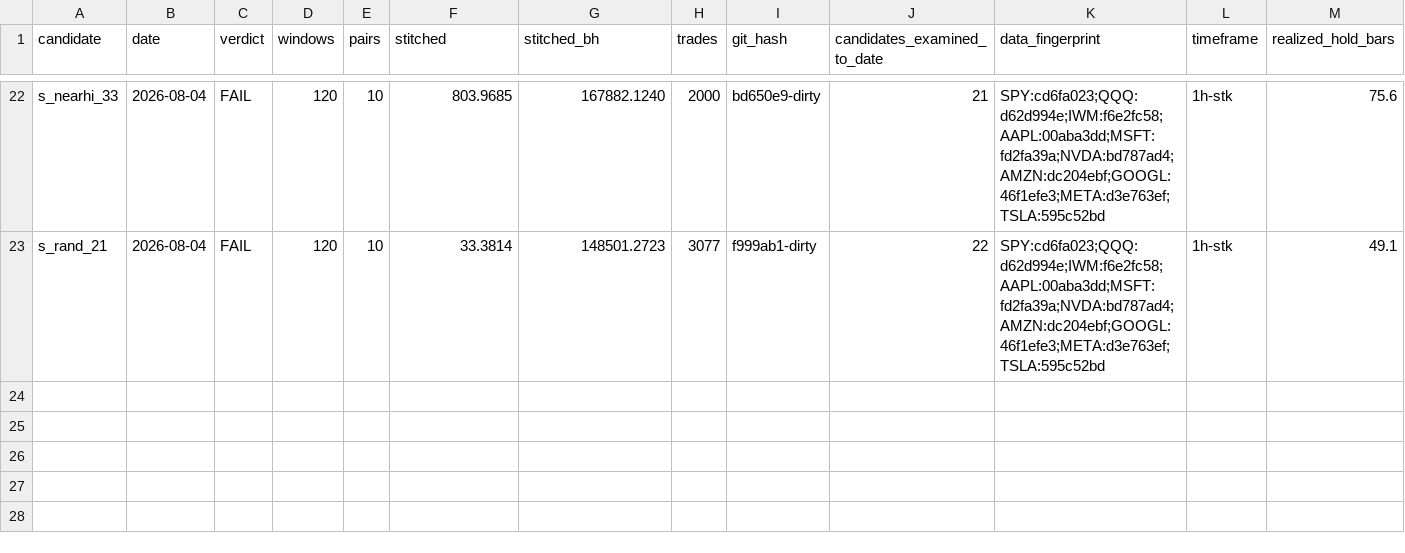
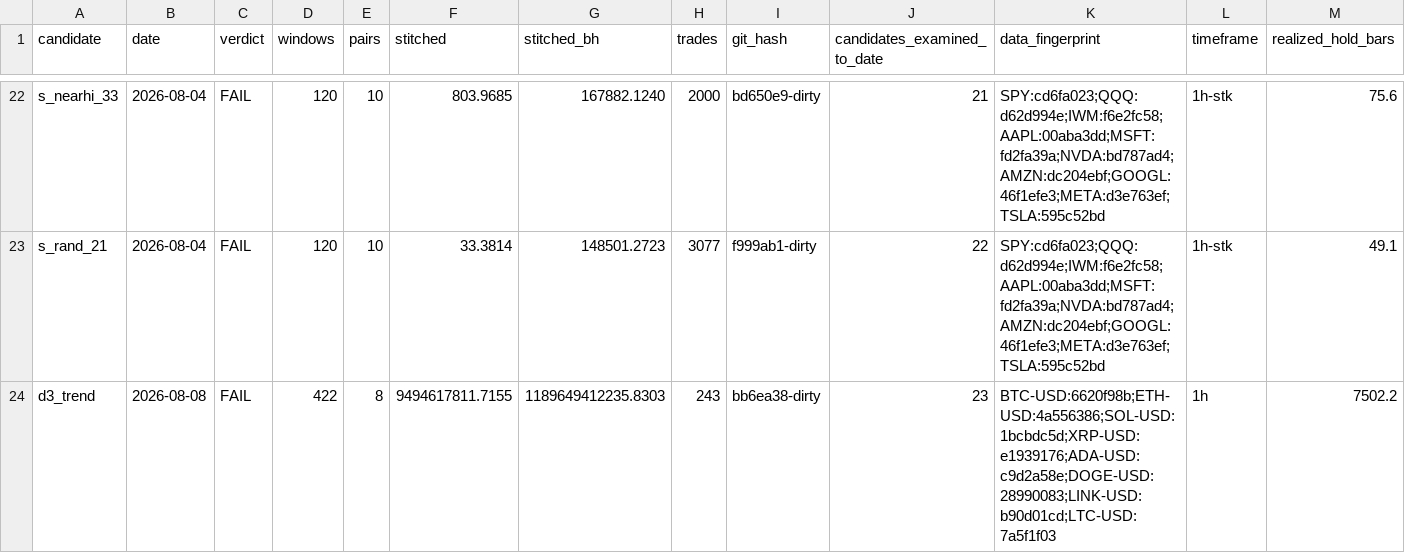
Before and after one commit to josemiguelw7/cryptobot, a CSV file: backtest/results/exam_ledger.csv, drawn as a sheet; only a part is shown, gaps mark what is left out; rows hold the shown columns only; the diff names each change by its address in the sheet, - before the commit and + after, or states it on an @@ line.

Commit message:
veredicto de examen: d3_trend

```diff
--- a/backtest/results/exam_ledger.csv
+++ b/backtest/results/exam_ledger.csv
+row 24: d3_trend | 2026-08-08 | FAIL | 422 | 8 | 9494617811.7155 | 1189649412235.8303 | 243 | bb6ea38-dirty | 23 | BTC-USD:6620f98b;ETH-USD:4a556386;SOL-USD:1bcbdc5d;XRP-USD:e1939176;ADA-USD:c9d2a58e;DOGE-USD:28990083;LINK-USD:b90d01cd;LTC-USD:7a5f1f03 | 1h | 7502.2
```
Also changed, not shown: 1 other file.
